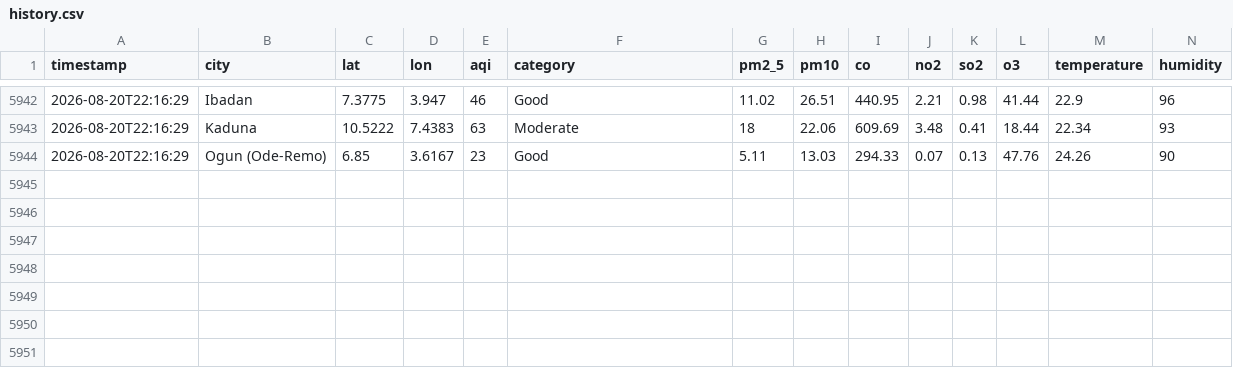
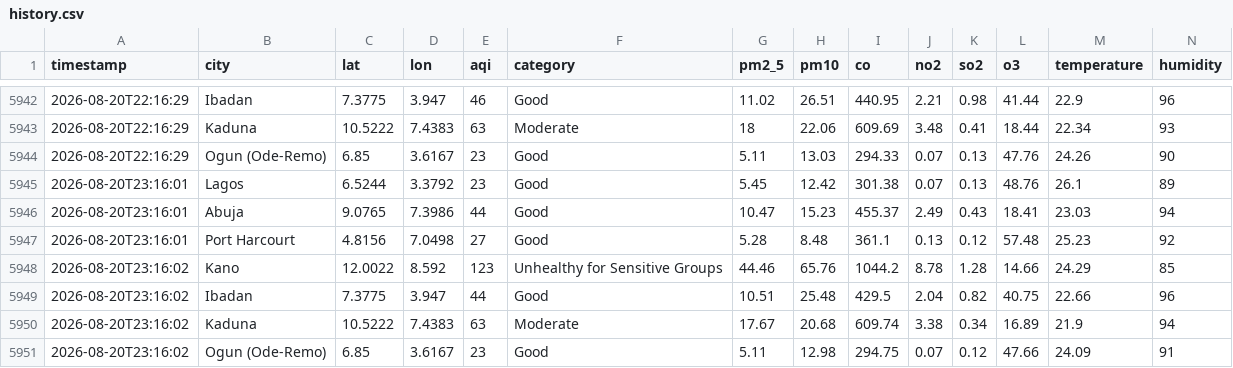
Before and after one commit to extremesam/Air-Quality-Dashboard, a CSV file: data/history.csv, drawn as a sheet; only a part is shown, gaps mark what is left out; rows hold the shown columns only; the diff names each change by its address in the sheet, - before the commit and + after, or states it on an @@ line.

Commit message:
Hourly data update

```diff
--- a/data/history.csv
+++ b/data/history.csv
+row 5945: 2026-08-20T23:16:01 | Lagos | 6.5244 | 3.3792 | 23 | Good | 5.45 | 12.42 | 301.38 | 0.07 | 0.13 | 48.76 | 26.1 | 89
+row 5946: 2026-08-20T23:16:01 | Abuja | 9.0765 | 7.3986 | 44 | Good | 10.47 | 15.23 | 455.37 | 2.49 | 0.43 | 18.41 | 23.03 | 94
+row 5947: 2026-08-20T23:16:01 | Port Harcourt | 4.8156 | 7.0498 | 27 | Good | 5.28 | 8.48 | 361.1 | 0.13 | 0.12 | 57.48 | 25.23 | 92
+row 5948: 2026-08-20T23:16:02 | Kano | 12.0022 | 8.592 | 123 | Unhealthy for Sensitive Groups | 44.46 | 65.76 | 1044.2 | 8.78 | 1.28 | 14.66 | 24.29 | 85
+row 5949: 2026-08-20T23:16:02 | Ibadan | 7.3775 | 3.947 | 44 | Good | 10.51 | 25.48 | 429.5 | 2.04 | 0.82 | 40.75 | 22.66 | 96
+row 5950: 2026-08-20T23:16:02 | Kaduna | 10.5222 | 7.4383 | 63 | Moderate | 17.67 | 20.68 | 609.74 | 3.38 | 0.34 | 16.89 | 21.9 | 94
+row 5951: 2026-08-20T23:16:02 | Ogun (Ode-Remo) | 6.85 | 3.6167 | 23 | Good | 5.11 | 12.98 | 294.75 | 0.07 | 0.12 | 47.66 | 24.09 | 91
```
Also changed, not shown: data/air_quality.csv, 2 other files.
